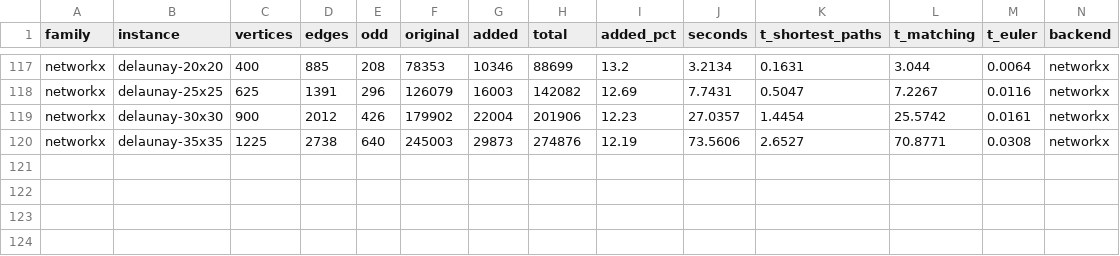
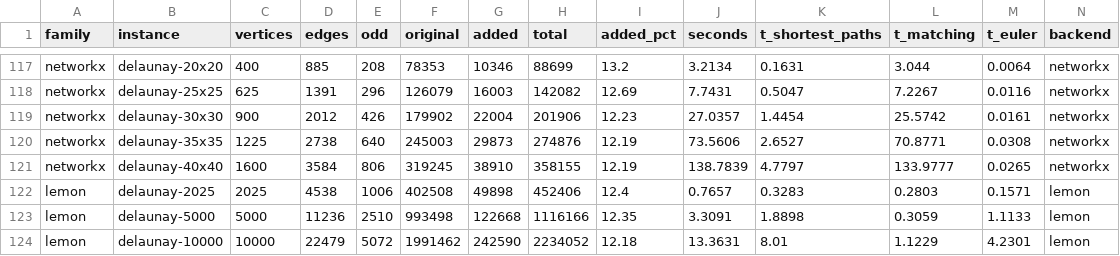
Before and after one commit to miquelmp/chinese-postman-problem, a CSV file: results/timing_repeats.csv, drawn as a sheet; only a part is shown, gaps mark what is left out; rows hold the shown columns only; the diff names each change by its address in the sheet, - before the commit and + after, or states it on an @@ line.

```diff
--- a/results/timing_repeats.csv
+++ b/results/timing_repeats.csv
+row 121: networkx | delaunay-40x40 | 1600 | 3584 | 806 | 319245 | 38910 | 358155 | 12.19 | 138.7839 | 4.7797 | 133.9777 | 0.0265 | networkx
+row 122: lemon | delaunay-2025 | 2025 | 4538 | 1006 | 402508 | 49898 | 452406 | 12.4 | 0.7657 | 0.3283 | 0.2803 | 0.1571 | lemon
+row 123: lemon | delaunay-5000 | 5000 | 11236 | 2510 | 993498 | 122668 | 1116166 | 12.35 | 3.3091 | 1.8898 | 0.3059 | 1.1133 | lemon
+row 124: lemon | delaunay-10000 | 10000 | 22479 | 5072 | 1991462 | 242590 | 2234052 | 12.18 | 13.3631 | 8.01 | 1.1229 | 4.2301 | lemon
```
Also changed, not shown: 1 other file.
